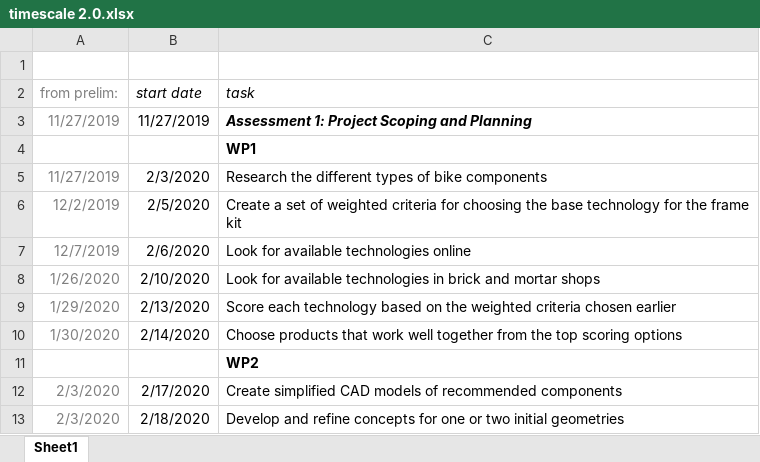
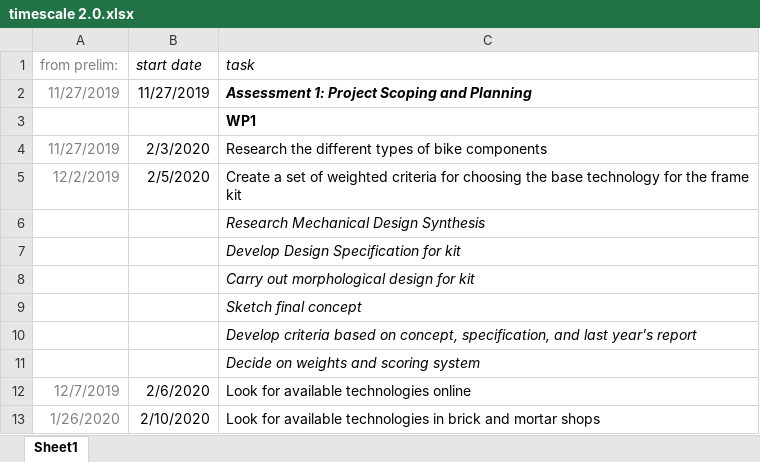
Before and after one commit to hannahrosen57/AdjustaBike-2.0, an Excel workbook: timescale 2.0.xlsx, sheet Sheet1, drawn as a sheet; only a part is shown; the shorter side is filled out with more unchanged rows; values as stored, in another font and other column widths than the file's, no borders; removed rows and columns are numbered as before the commit, all else as after; the diff names each change by its address in the sheet, - before the commit and + after, or states it on an @@ line.

```diff
--- a/timescale 2.0.xlsx (sheet Sheet1)
+++ b/timescale 2.0.xlsx (sheet Sheet1)
-row 1: (empty)
+row 6:  |  | Research Mechanical Design Synthesis
+row 7:  |  | Develop Design Specification for kit
+row 8:  |  | Carry out morphological design for kit
+row 9:  |  | Sketch final concept
+row 10:  |  | Develop criteria based on concept, specification, and last year's report
+row 11:  |  | Decide on weights and scoring system
```
Also changed, not shown: 32 other files.
